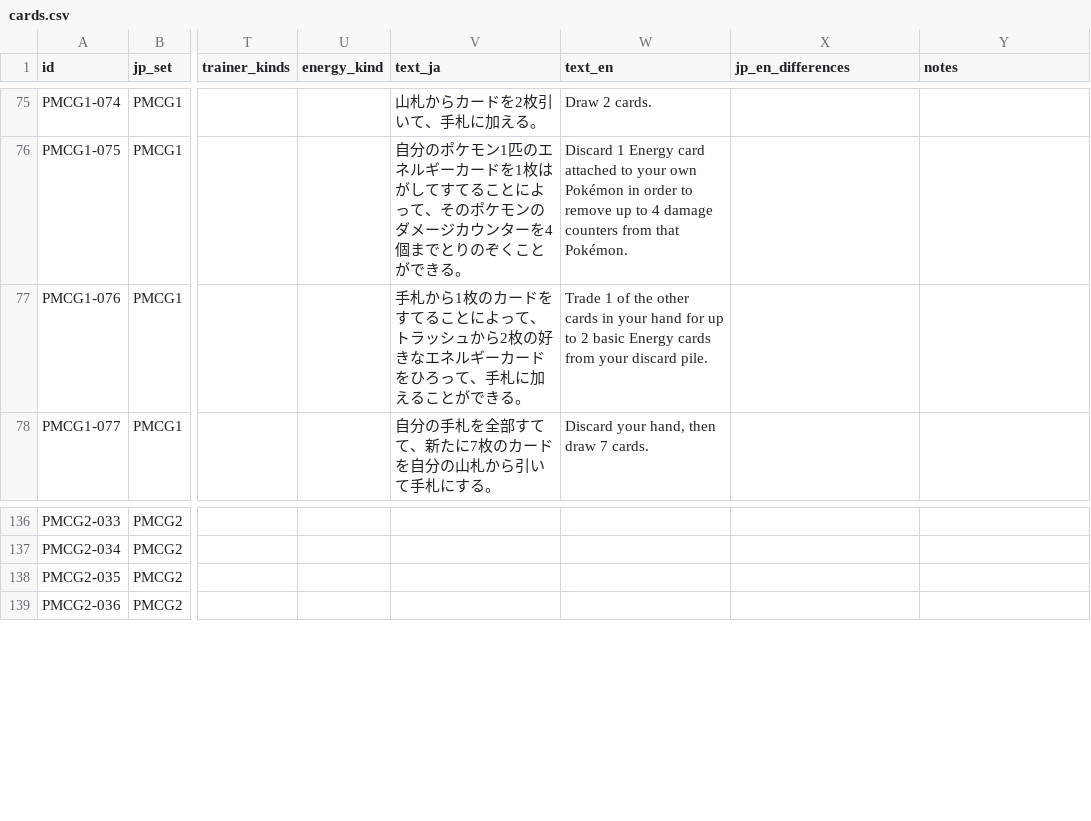
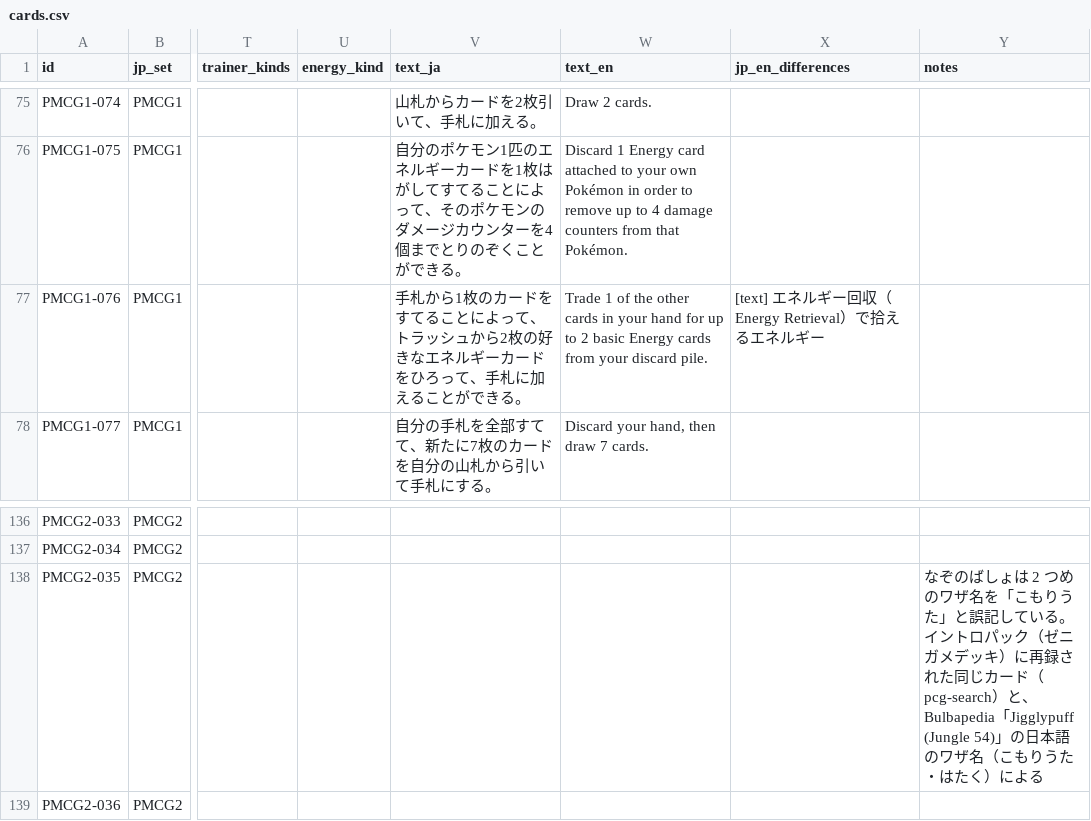
Before and after one commit to moheronemy/kyuura, a CSV file: data/cards.csv, drawn as a sheet; only a part is shown, gaps mark what is left out; the diff names each change by its address in the sheet, - before the commit and + after, or states it on an @@ line.

```diff
--- a/data/cards.csv
+++ b/data/cards.csv
-X77 (jp_en_differences): (empty)
+X77 (jp_en_differences): [text] エネルギー回収（Energy Retrieval）で拾えるエネルギー
-Y138 (notes): (empty)
+Y138 (notes): なぞのばしょは 2 つめのワザ名を「こもりうた」と誤記している。イントロパック（ゼニガメデッキ）に再録された同じカード（pcg-search）と、Bulbapedia「Jigglypuff (Jungle 54)」の日本語のワザ名（こもりうた・はたく）による
```
Also changed, not shown: data/attacks.csv, 33 other files.
